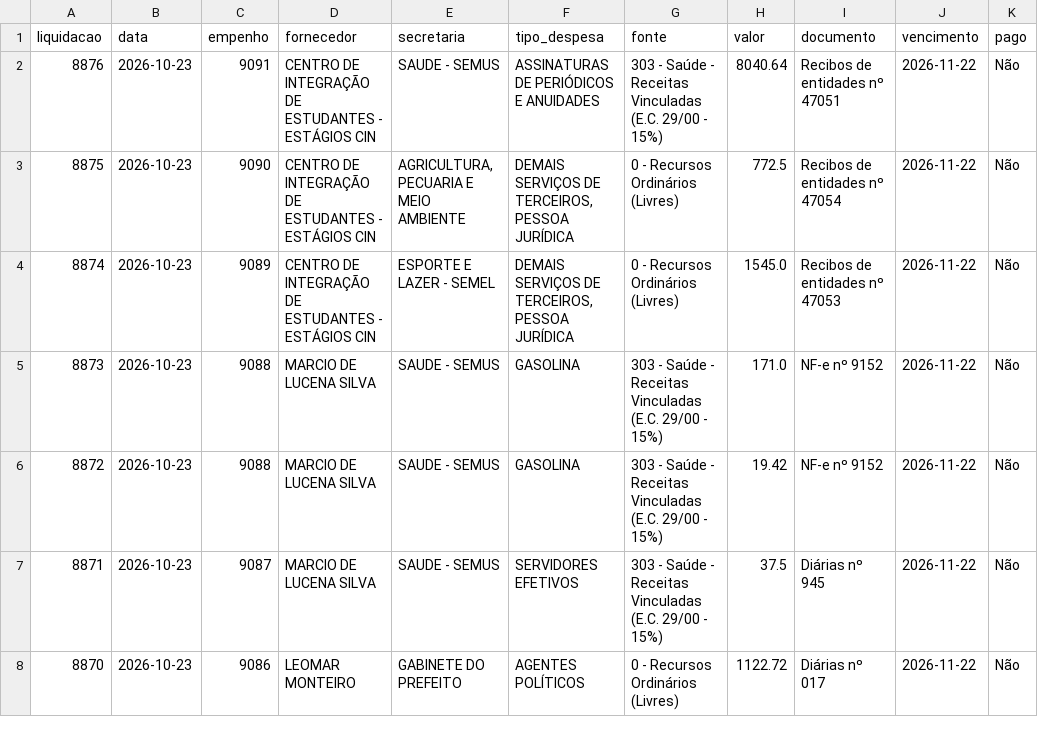
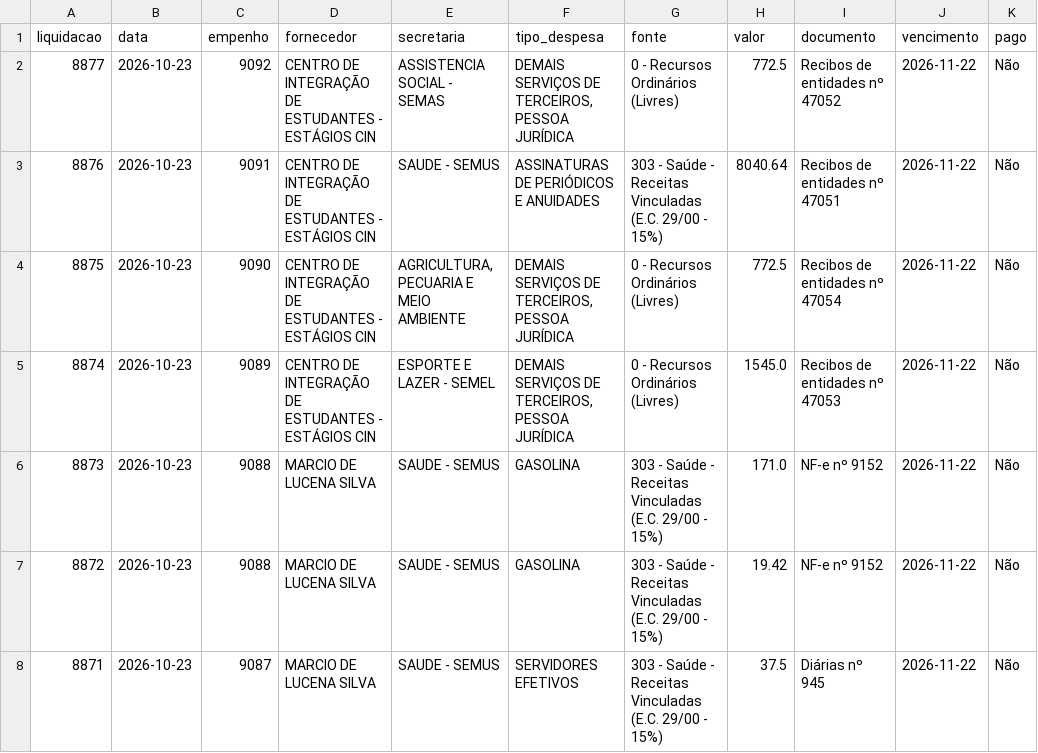
Before and after one commit to vagnerims2/painel-leopolis, a CSV file: data/liquidacoes.csv, drawn as a sheet; only a part is shown; the shorter side is filled out with more unchanged rows; the diff names each change by its address in the sheet, - before the commit and + after, or states it on an @@ line.

```diff
--- a/data/liquidacoes.csv
+++ b/data/liquidacoes.csv
+row 2: 8877 | 2026-10-23 | 9092 | CENTRO DE INTEGRAÇÃO DE ESTUDANTES - ESTÁGIOS CIN | ASSISTENCIA SOCIAL - SEMAS | DEMAIS SERVIÇOS DE TERCEIROS, PESSOA JURÍDICA | 0 - Recursos Ordinários (Livres) | 772.5 | Recibos de entidades nº 47052 | 2026-11-22 | Não
```
Also changed, not shown: data/movimento.csv, 6 other files.
